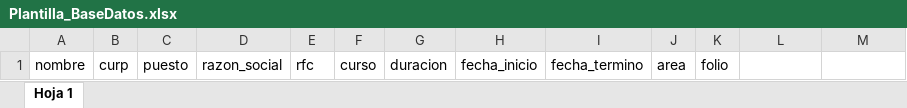
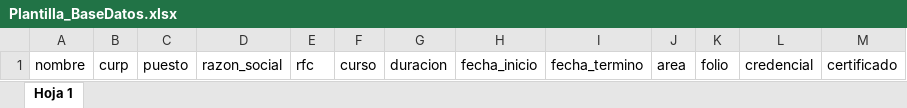
Before and after one commit to pardo-salas/crearformato, an Excel workbook: public/doc/Plantilla_BaseDatos.xlsx, sheet Hoja 1, drawn as a sheet; values as stored, in another font and other column widths than the file's, no borders; charts and pictures not drawn; the diff names each change by its address in the sheet, - before the commit and + after, or states it on an @@ line.

Commit message:
corregi plantilla

```diff
--- a/public/doc/Plantilla_BaseDatos.xlsx (sheet Hoja 1)
+++ b/public/doc/Plantilla_BaseDatos.xlsx (sheet Hoja 1)
-L1: (empty)
+L1: credencial
-M1: (empty)
+M1: certificado
```
Also changed, not shown: charts or pictures.
